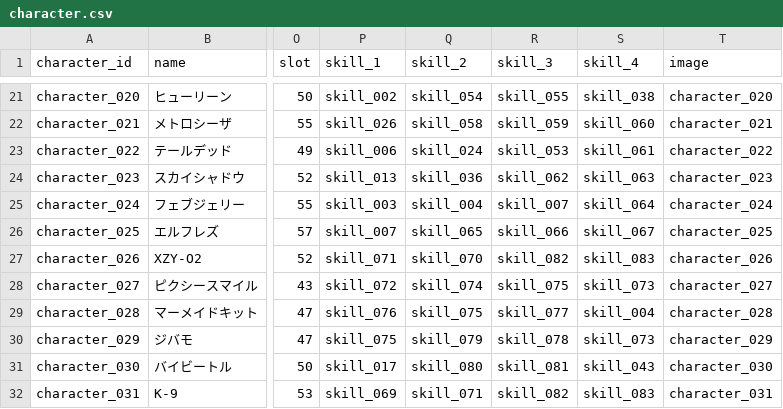
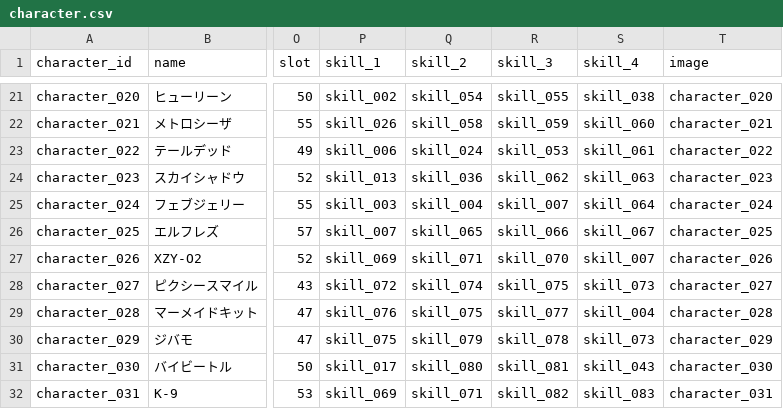
Before and after one commit to b16e17f18/GENE-ORDER, a CSV file: data/character.csv, drawn as a sheet; only a part is shown, gaps mark what is left out; the diff names each change by its address in the sheet, - before the commit and + after, or states it on an @@ line.

```diff
--- a/data/character.csv
+++ b/data/character.csv
-P27 (skill_1): skill_071
+P27 (skill_1): skill_069
-Q27 (skill_2): skill_070
+Q27 (skill_2): skill_071
-R27 (skill_3): skill_082
+R27 (skill_3): skill_070
-S27 (skill_4): skill_083
+S27 (skill_4): skill_007
```
Also changed, not shown: data/passive_type.csv, 14 other files.
